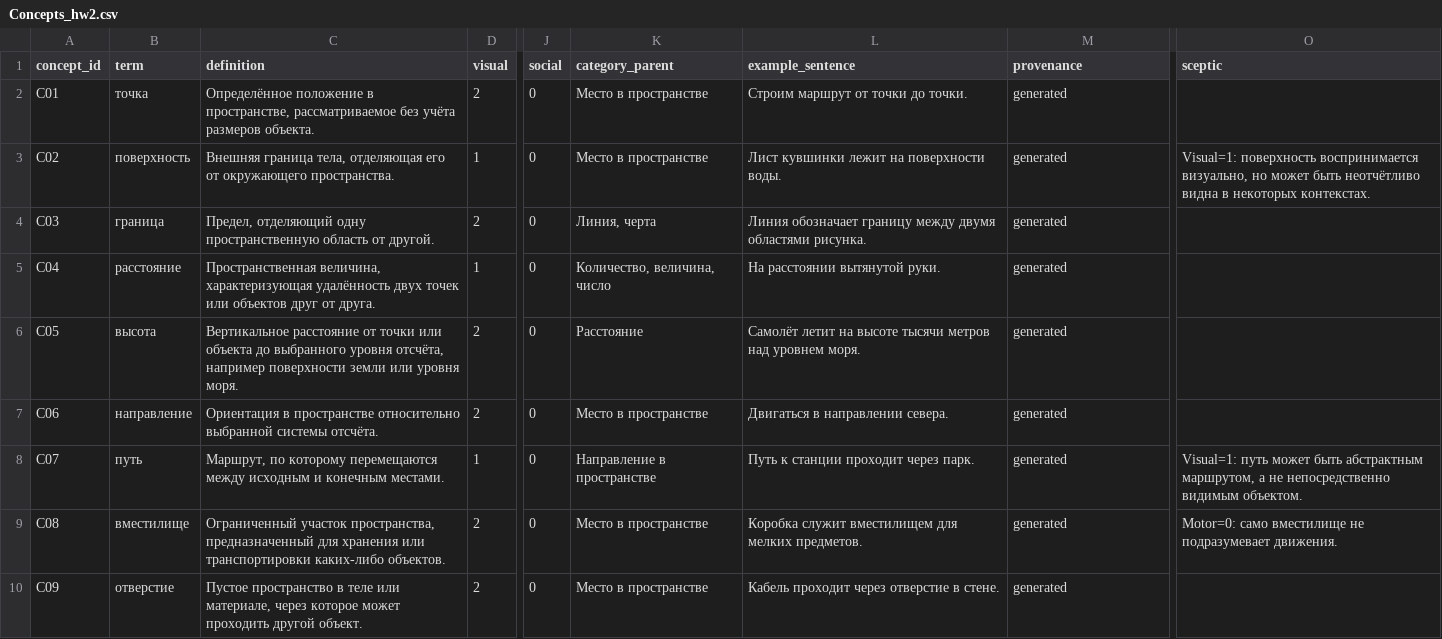
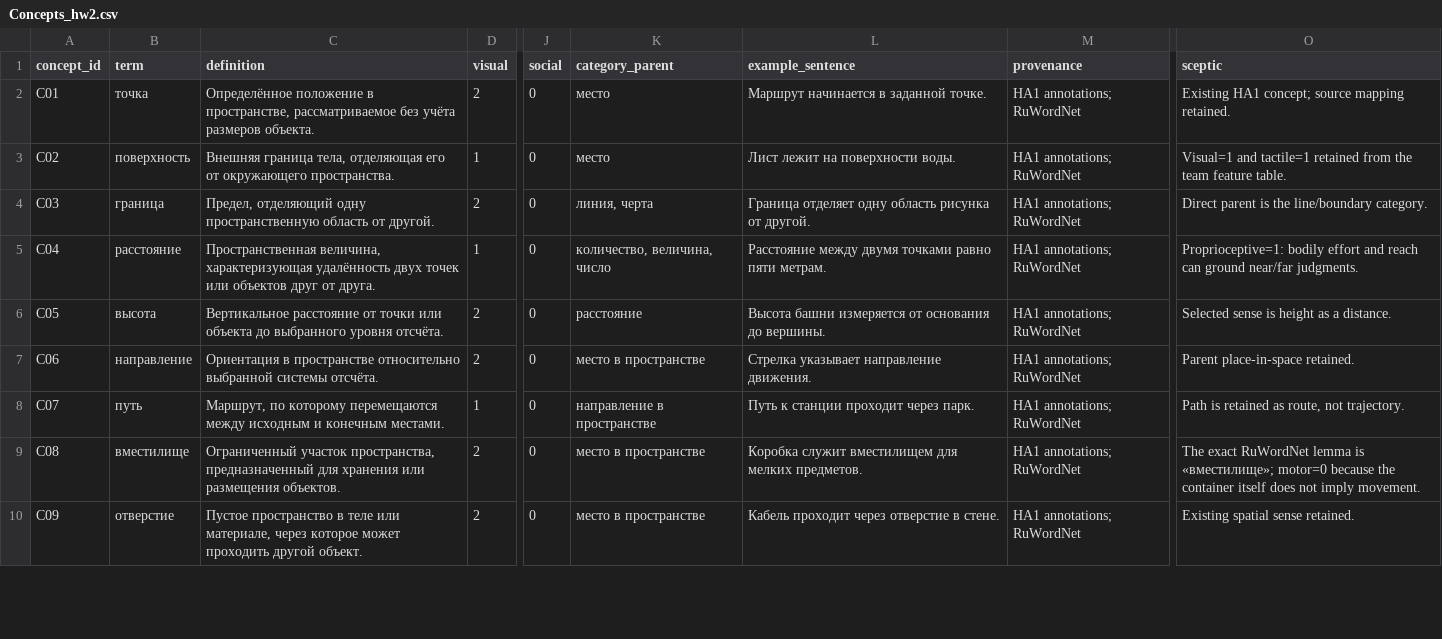
Before and after one commit to noriginalno/embodied-ai-coolest-group, a CSV file: HomeAssignment/HA2/raw/Concepts_hw2.csv, drawn as a sheet; only a part is shown, gaps mark what is left out; the diff covers the shown part only; the diff names each change by its address in the sheet, - before the commit and + after, or states it on an @@ line.

```diff
--- a/HomeAssignment/HA2/raw/Concepts_hw2.csv
+++ b/HomeAssignment/HA2/raw/Concepts_hw2.csv
-K2:K3 (category_parent): Место в пространстве
+K2:K3 (category_parent): место
-L2 (example_sentence): Строим маршрут от точки до точки.
+L2 (example_sentence): Маршрут начинается в заданной точке.
-M2:M10 (provenance): generated
+M2:M10 (provenance): HA1 annotations; RuWordNet
-O2 (sceptic): (empty)
+O2 (sceptic): Existing HA1 concept; source mapping retained.
-L3 (example_sentence): Лист кувшинки лежит на поверхности воды.
+L3 (example_sentence): Лист лежит на поверхности воды.
-O3 (sceptic): Visual=1: поверхность воспринимается визуально, но может быть неотчётливо видна в некоторых контекстах.
+O3 (sceptic): Visual=1 and tactile=1 retained from the team feature table.
-K4 (category_parent): Линия, черта
+K4 (category_parent): линия, черта
-L4 (example_sentence): Линия обозначает границу между двумя областями рисунка.
+L4 (example_sentence): Граница отделяет одну область рисунка от другой.
-O4 (sceptic): (empty)
+O4 (sceptic): Direct parent is the line/boundary category.
-K5 (category_parent): Количество, величина, число
+K5 (category_parent): количество, величина, число
-L5 (example_sentence): На расстоянии вытянутой руки.
+L5 (example_sentence): Расстояние между двумя точками равно пяти метрам.
-O5 (sceptic): (empty)
+O5 (sceptic): Proprioceptive=1: bodily effort and reach can ground near/far judgments.
-C6 (definition): …выбранного уровня отсчёта, например поверхности земли или уровня моря.
+C6 (definition): …выбранного уровня отсчёта.
-K6 (category_parent): Расстояние
+K6 (category_parent): расстояние
-L6 (example_sentence): Самолёт летит на высоте тысячи метров над уровнем моря.
+L6 (example_sentence): Высота башни измеряется от основания до вершины.
-O6 (sceptic): (empty)
+O6 (sceptic): Selected sense is height as a distance.
-K7 (category_parent): Место в пространстве
+K7 (category_parent): место в пространстве
-L7 (example_sentence): Двигаться в направлении севера.
+L7 (example_sentence): Стрелка указывает направление движения.
-O7 (sceptic): (empty)
+O7 (sceptic): Parent place-in-space retained.
-K8 (category_parent): Направление в пространстве
+K8 (category_parent): направление в пространстве
-O8 (sceptic): Visual=1: путь может быть абстрактным маршрутом, а не непосредственно видимым объектом.
+O8 (sceptic): Path is retained as route, not trajectory.
-C9 (definition): …хранения или транспортировки каких-либо объектов.
+C9 (definition): …хранения или размещения объектов.
-K9:K10 (category_parent): Место в пространстве
+K9:K10 (category_parent): место в пространстве
-O9 (sceptic): Motor=0: само вместилище не подразумевает движения.
+O9 (sceptic): The exact RuWordNet lemma is «вместилище»; motor=0 because the container itself does not imply movement.
-O10 (sceptic): (empty)
+O10 (sceptic): Existing spatial sense retained.
```
Also changed, not shown: 127 edited cells elsewhere in this file, HomeAssignment/HA2/raw/Edges.csv, HomeAssignment/HA2/raw/Sources.csv, 1 other file.
